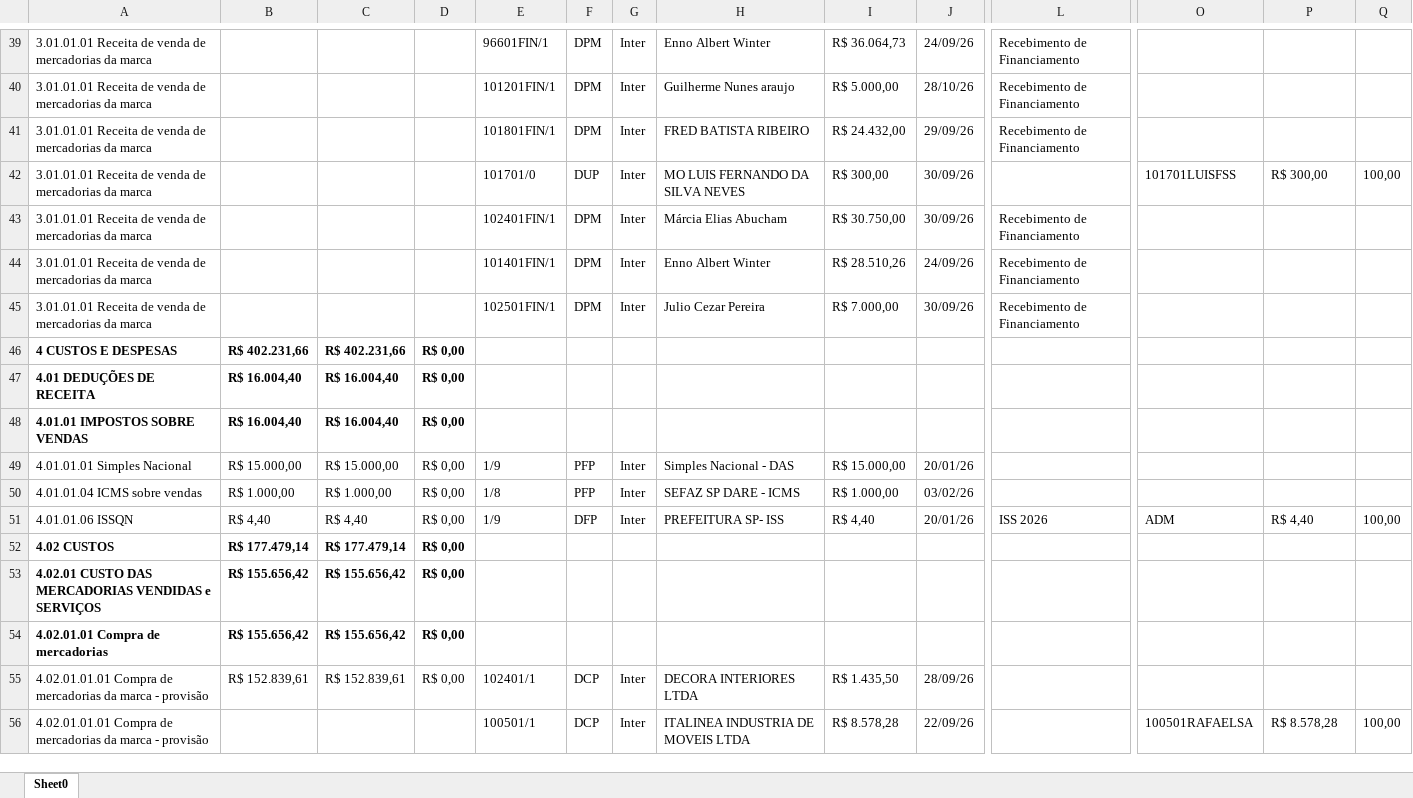
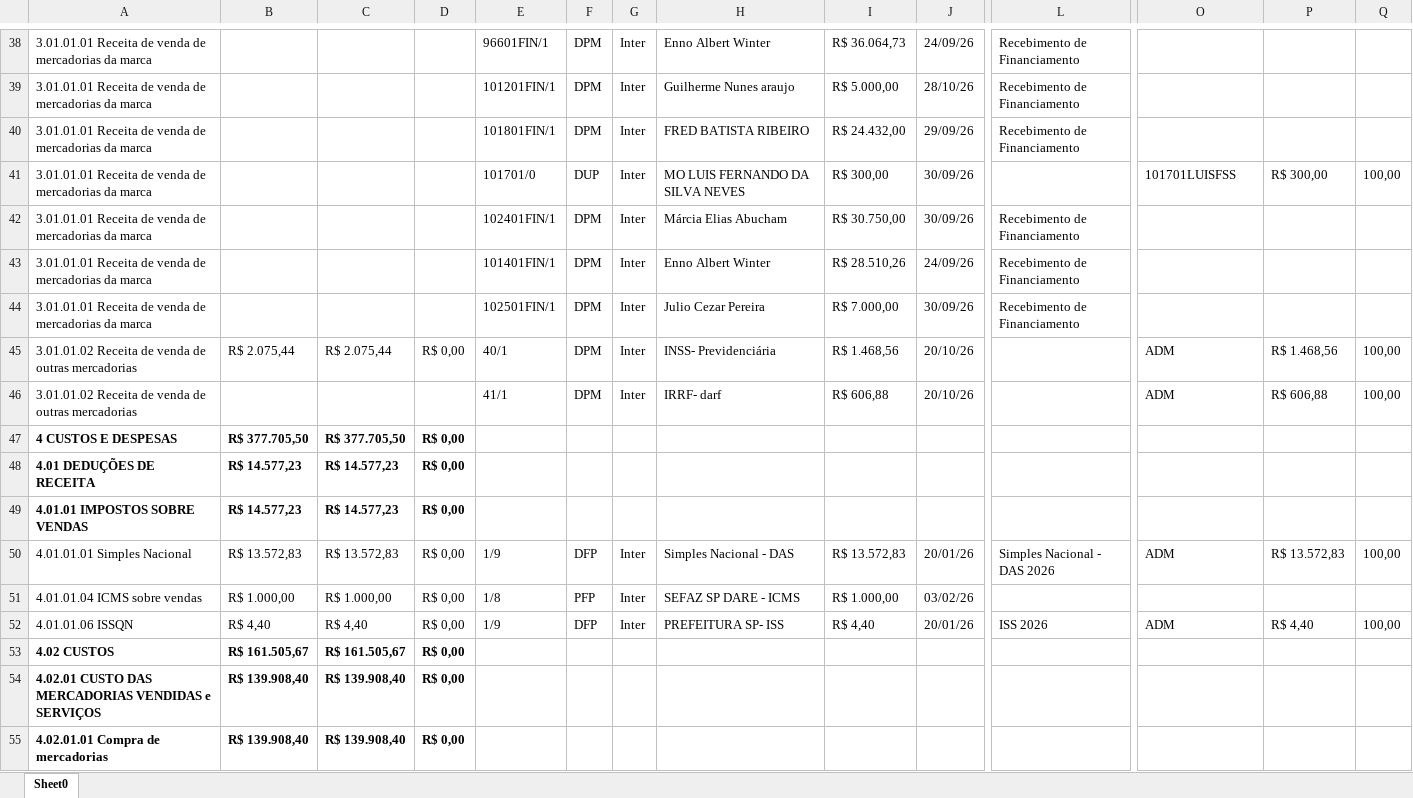
Before and after one commit to Basilio40/arquivos_ita, an Excel workbook: xlsx/dre/DRE_09_2026.xlsx, sheet Sheet0, drawn as a sheet; only a part is shown, gaps mark what is left out; values as stored, in another font and other column widths than the file's, no borders; removed rows and columns are numbered as before the commit, all else as after; rows hold the shown columns only; the diff covers the shown part only; the diff names each change by its address in the sheet, - before the commit and + after, or states it on an @@ line.

```diff
--- a/xlsx/dre/DRE_09_2026.xlsx (sheet Sheet0)
+++ b/xlsx/dre/DRE_09_2026.xlsx (sheet Sheet0)
+row 45: 3.01.01.02 Receita de venda de outras mercadorias | R$ 2.075,44 | R$ 2.075,44 | R$ 0,00 | 40/1 | DPM | Inter | INSS- Previdenciária | R$ 1.468,56 | 20/10/26 |  | ADM | R$ 1.468,56 | 100,00
+row 46: 3.01.01.02 Receita de venda de outras mercadorias |  |  |  | 41/1 | DPM | Inter | IRRF- darf | R$ 606,88 | 20/10/26 |  | ADM | R$ 606,88 | 100,00
-B47: R$ 402.231,66
+B47: R$ 377.705,50
-C47: R$ 402.231,66
+C47: R$ 377.705,50
-B48:B49: R$ 16.004,40
+B48:B49: R$ 14.577,23
-C48:C49: R$ 16.004,40
+C48:C49: R$ 14.577,23
-B50: R$ 15.000,00
+B50: R$ 13.572,83
-C50: R$ 15.000,00
+C50: R$ 13.572,83
-F50: PFP
+F50: DFP
-I50: R$ 15.000,00
+I50: R$ 13.572,83
-L50: (empty)
+L50: Simples Nacional - DAS 2026
-O50: (empty)
+O50: ADM
-P50: (empty)
+P50: R$ 13.572,83
-Q50: (empty)
+Q50: 100,00
-B53: R$ 177.479,14
+B53: R$ 161.505,67
-C53: R$ 177.479,14
+C53: R$ 161.505,67
-B54:B55: R$ 155.656,42
+B54:B55: R$ 139.908,40
-C54:C55: R$ 155.656,42
+C54:C55: R$ 139.908,40
-row 55: 4.02.01.01.01 Compra de mercadorias da marca - provisão | R$ 152.839,61 | R$ 152.839,61 | R$ 0,00 | 102401/1 | DCP | Inter | DECORA INTERIORES LTDA | R$ 1.435,50 | 28/09/26
@@ row 56 moved to row 73: 4.02.01.01.01 Compra de mercadorias da m… @@
```
Also changed, not shown: 11 added rows, 36 removed rows, 4 moved rows and 177 edited cells elsewhere in this sheet, xlsx/dre/DRE_06_2026.xlsx, xlsx/dre/DRE_07_2026.xlsx, 21 other files.
